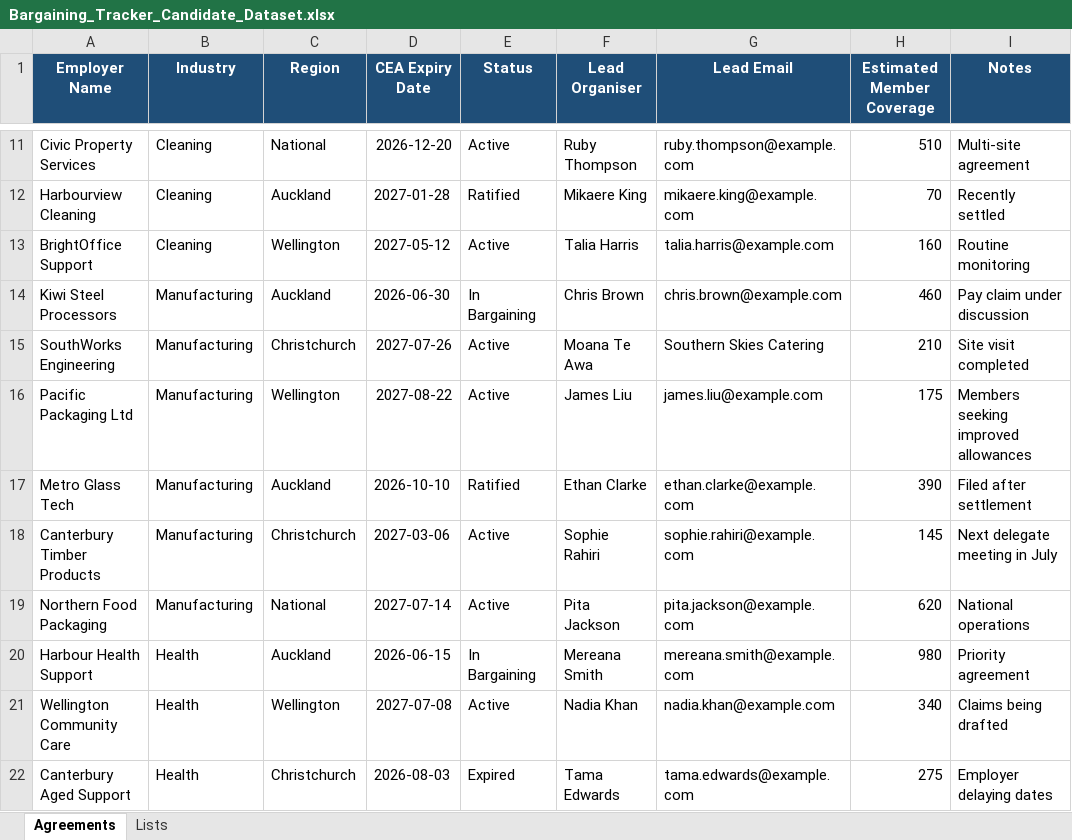
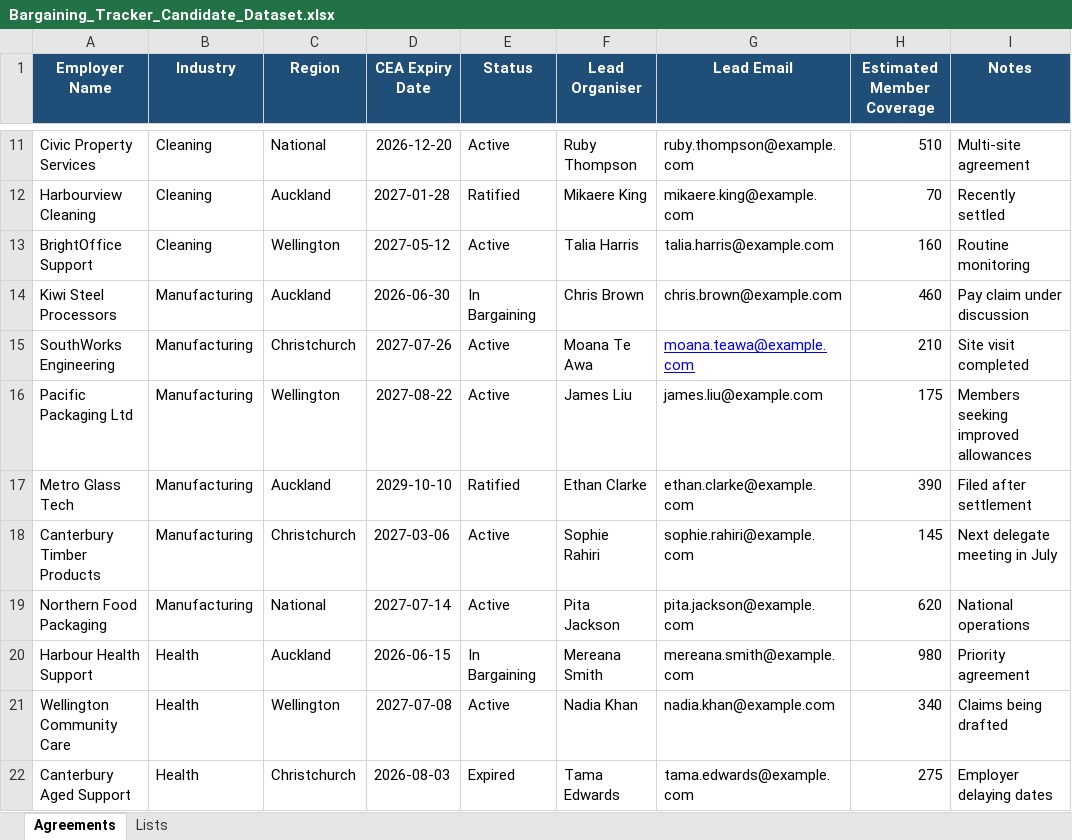
Before and after one commit to Feba8199/Bargaining-Tracker, an Excel workbook: src/data/Bargaining_Tracker_Candidate_Dataset.xlsx, sheet Agreements, drawn as a sheet; only a part is shown, gaps mark what is left out; values as stored, in another font and other column widths than the file's, no borders; table styles not drawn; the diff names each change by its address in the sheet, - before the commit and + after, or states it on an @@ line.

Commit message:
Email-fix

```diff
--- a/src/data/Bargaining_Tracker_Candidate_Dataset.xlsx (sheet Agreements)
+++ b/src/data/Bargaining_Tracker_Candidate_Dataset.xlsx (sheet Agreements)
-G15 (Lead Email): Southern Skies Catering
+G15 (Lead Email): moana.teawa@example.com
@@ G15 underline: off → on, text colour: black → #0000FF @@
-D17 (CEA Expiry Date): 2026-10-10
+D17 (CEA Expiry Date): 2029-10-10
```
